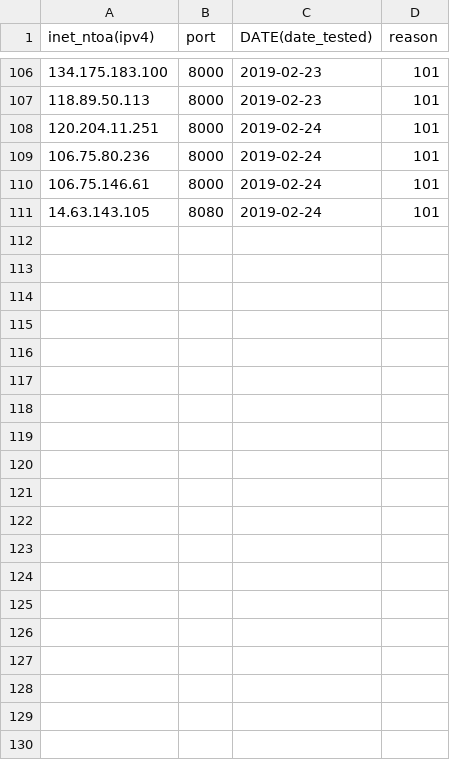
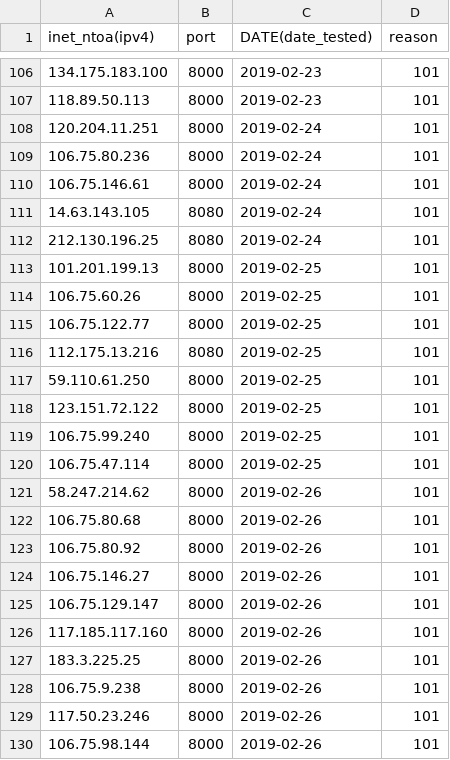
Before and after one commit to NavyTitanium/Masscan-Proxies-Tester, a CSV file: Results/1xx.csv, drawn as a sheet; only a part is shown, gaps mark what is left out; the diff covers the shown part only; the diff names each change by its address in the sheet, - before the commit and + after, or states it on an @@ line.

```diff
--- a/Results/1xx.csv
+++ b/Results/1xx.csv
+row 112: 212.130.196.25 | 8080 | 2019-02-24 | 101
+row 113: 101.201.199.13 | 8000 | 2019-02-25 | 101
+row 114: 106.75.60.26 | 8000 | 2019-02-25 | 101
+row 115: 106.75.122.77 | 8000 | 2019-02-25 | 101
+row 116: 112.175.13.216 | 8080 | 2019-02-25 | 101
+row 117: 59.110.61.250 | 8000 | 2019-02-25 | 101
+row 118: 123.151.72.122 | 8000 | 2019-02-25 | 101
+row 119: 106.75.99.240 | 8000 | 2019-02-25 | 101
+row 120: 106.75.47.114 | 8000 | 2019-02-25 | 101
+row 121: 58.247.214.62 | 8000 | 2019-02-26 | 101
+row 122: 106.75.80.68 | 8000 | 2019-02-26 | 101
+row 123: 106.75.80.92 | 8000 | 2019-02-26 | 101
+row 124: 106.75.146.27 | 8000 | 2019-02-26 | 101
+row 125: 106.75.129.147 | 8000 | 2019-02-26 | 101
+row 126: 117.185.117.160 | 8000 | 2019-02-26 | 101
+row 127: 183.3.225.25 | 8000 | 2019-02-26 | 101
+row 128: 106.75.9.238 | 8000 | 2019-02-26 | 101
+row 129: 117.50.23.246 | 8000 | 2019-02-26 | 101
+row 130: 106.75.98.144 | 8000 | 2019-02-26 | 101
```
Also changed, not shown: 11 added rows elsewhere in this file, Results/3xx.csv, 1 other file.
